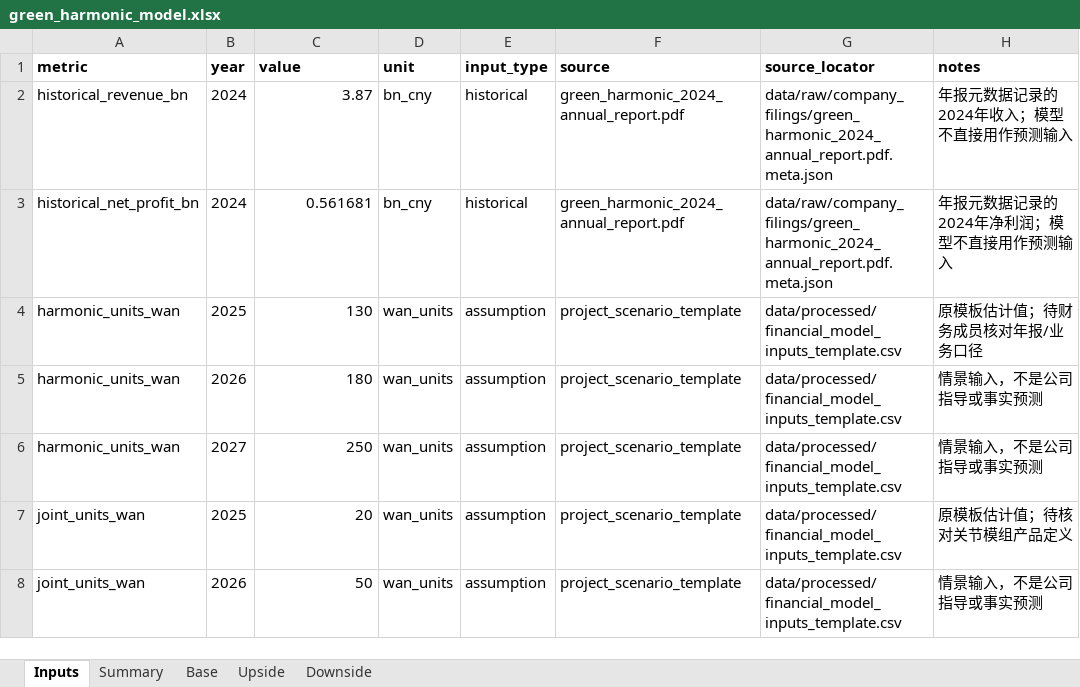
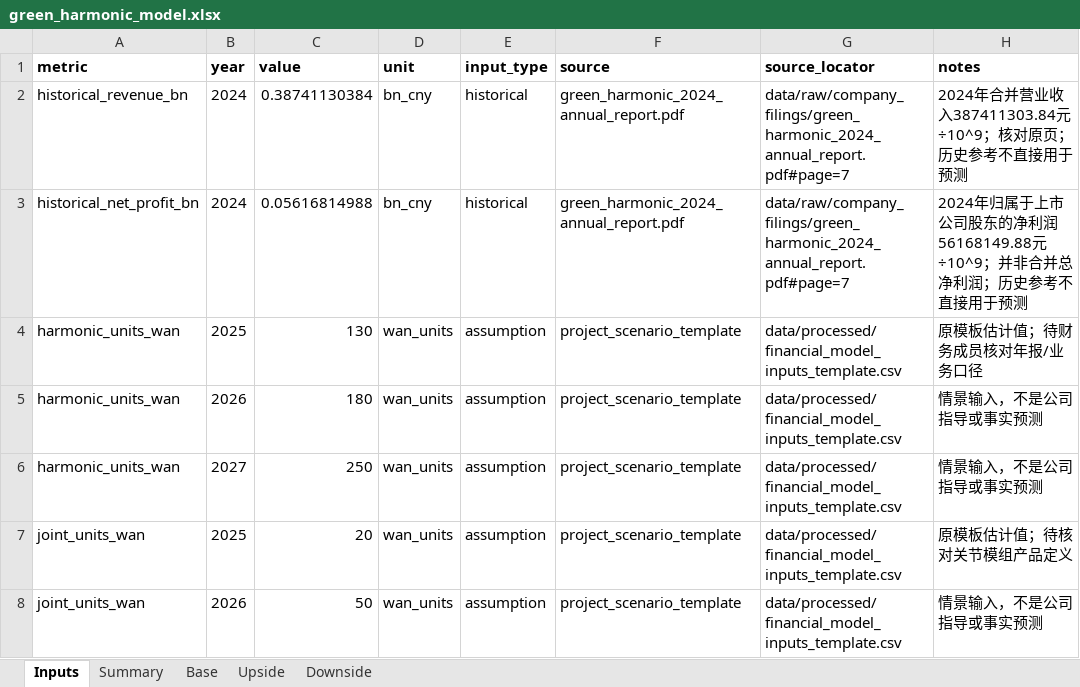
Before and after one commit to aeiou0123/pku-financial-ai-agent, an Excel workbook: data/processed/green_harmonic_model.xlsx, sheet Inputs, drawn as a sheet; only a part is shown; values as stored, in another font and other column widths than the file's, no borders; the diff names each change by its address in the sheet, - before the commit and + after, or states it on an @@ line.

Commit message:
Correct historical financial units and add reviewed offline financial intake

```diff
--- a/data/processed/green_harmonic_model.xlsx (sheet Inputs)
+++ b/data/processed/green_harmonic_model.xlsx (sheet Inputs)
-C2 (value): 3.87
+C2 (value): 0.38741130384
-G2:G3 (source_locator): data/raw/company_filings/green_harmonic_2024_annual_report.pdf.meta.json
+G2:G3 (source_locator): data/raw/company_filings/green_harmonic_2024_annual_report.pdf#page=7
-H2 (notes): 年报元数据记录的2024年收入；模型不直接用作预测输入
+H2 (notes): 2024年合并营业收入387411303.84元÷10^9；核对原页；历史参考不直接用于预测
-C3 (value): 0.561681
+C3 (value): 0.05616814988
-H3 (notes): 年报元数据记录的2024年净利润；模型不直接用作预测输入
+H3 (notes): 2024年归属于上市公司股东的净利润56168149.88元÷10^9；并非合并总净利润；历史参考不直接用于预测
```
Also changed, not shown: 17 other files.
